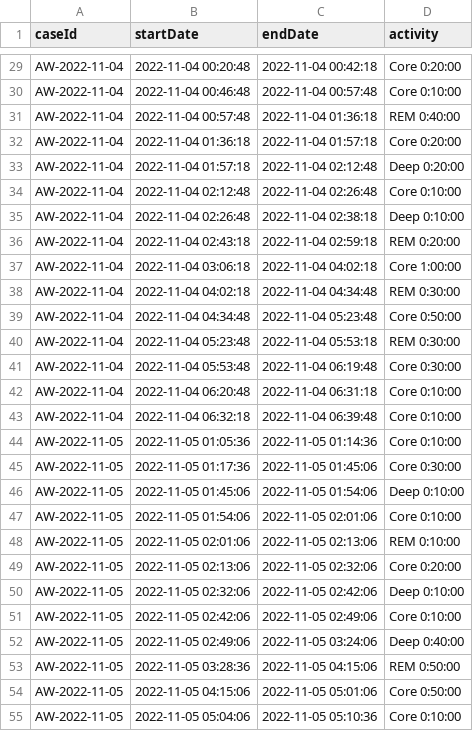
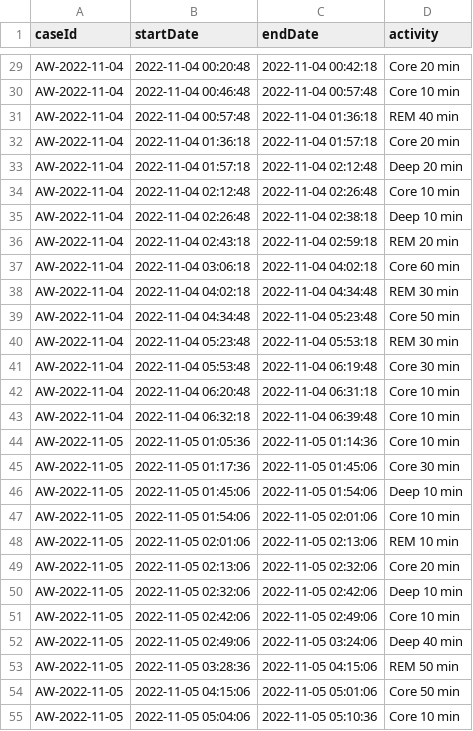
Before and after one commit to SebastianLJ/SleepStages_PM, a CSV file: parsers/AppleXML/out/good_sleep_duration.csv, drawn as a sheet; only a part is shown, gaps mark what is left out; the diff covers the shown part only; the diff names each change by its address in the sheet, - before the commit and + after, or states it on an @@ line.

```diff
--- a/parsers/AppleXML/out/good_sleep_duration.csv
+++ b/parsers/AppleXML/out/good_sleep_duration.csv
-D29 (activity): Core 0:20:00
+D29 (activity): Core 20 min
-D30 (activity): Core 0:10:00
+D30 (activity): Core 10 min
-D31 (activity): REM 0:40:00
+D31 (activity): REM 40 min
-D32 (activity): Core 0:20:00
+D32 (activity): Core 20 min
-D33 (activity): Deep 0:20:00
+D33 (activity): Deep 20 min
-D34 (activity): Core 0:10:00
+D34 (activity): Core 10 min
-D35 (activity): Deep 0:10:00
+D35 (activity): Deep 10 min
-D36 (activity): REM 0:20:00
+D36 (activity): REM 20 min
-D37 (activity): Core 1:00:00
+D37 (activity): Core 60 min
-D38 (activity): REM 0:30:00
+D38 (activity): REM 30 min
-D39 (activity): Core 0:50:00
+D39 (activity): Core 50 min
-D40 (activity): REM 0:30:00
+D40 (activity): REM 30 min
-D41 (activity): Core 0:30:00
+D41 (activity): Core 30 min
-D42:D44 (activity): Core 0:10:00
+D42:D44 (activity): Core 10 min
-D45 (activity): Core 0:30:00
+D45 (activity): Core 30 min
-D46 (activity): Deep 0:10:00
+D46 (activity): Deep 10 min
-D47 (activity): Core 0:10:00
+D47 (activity): Core 10 min
-D48 (activity): REM 0:10:00
+D48 (activity): REM 10 min
-D49 (activity): Core 0:20:00
+D49 (activity): Core 20 min
-D50 (activity): Deep 0:10:00
+D50 (activity): Deep 10 min
-D51 (activity): Core 0:10:00
+D51 (activity): Core 10 min
-D52 (activity): Deep 0:40:00
+D52 (activity): Deep 40 min
-D53 (activity): REM 0:50:00
+D53 (activity): REM 50 min
-D54 (activity): Core 0:50:00
+D54 (activity): Core 50 min
-D55 (activity): Core 0:10:00
+D55 (activity): Core 10 min
```
Also changed, not shown: 68 edited cells elsewhere in this file, parsers/AppleXML/out/bad_sleep_duration.csv, 1 other file.
